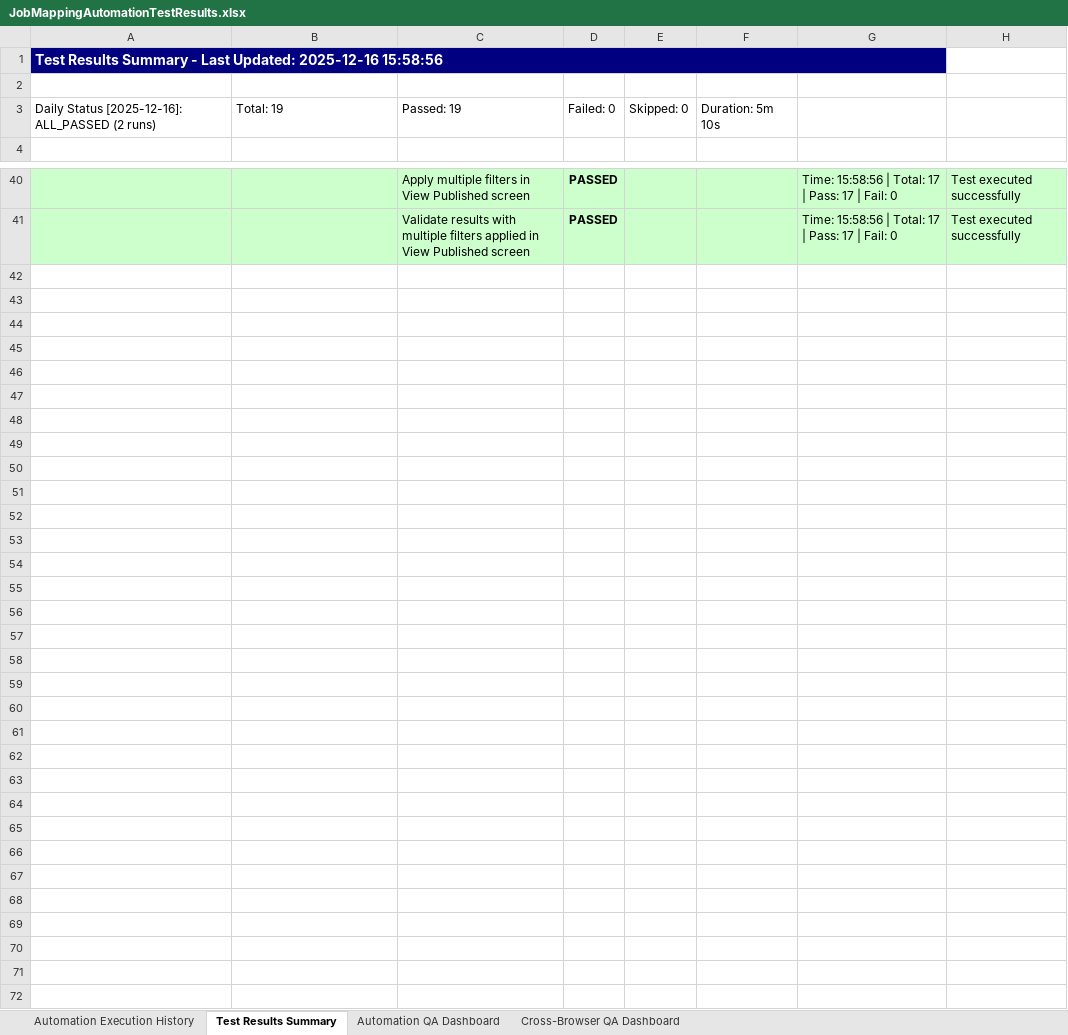
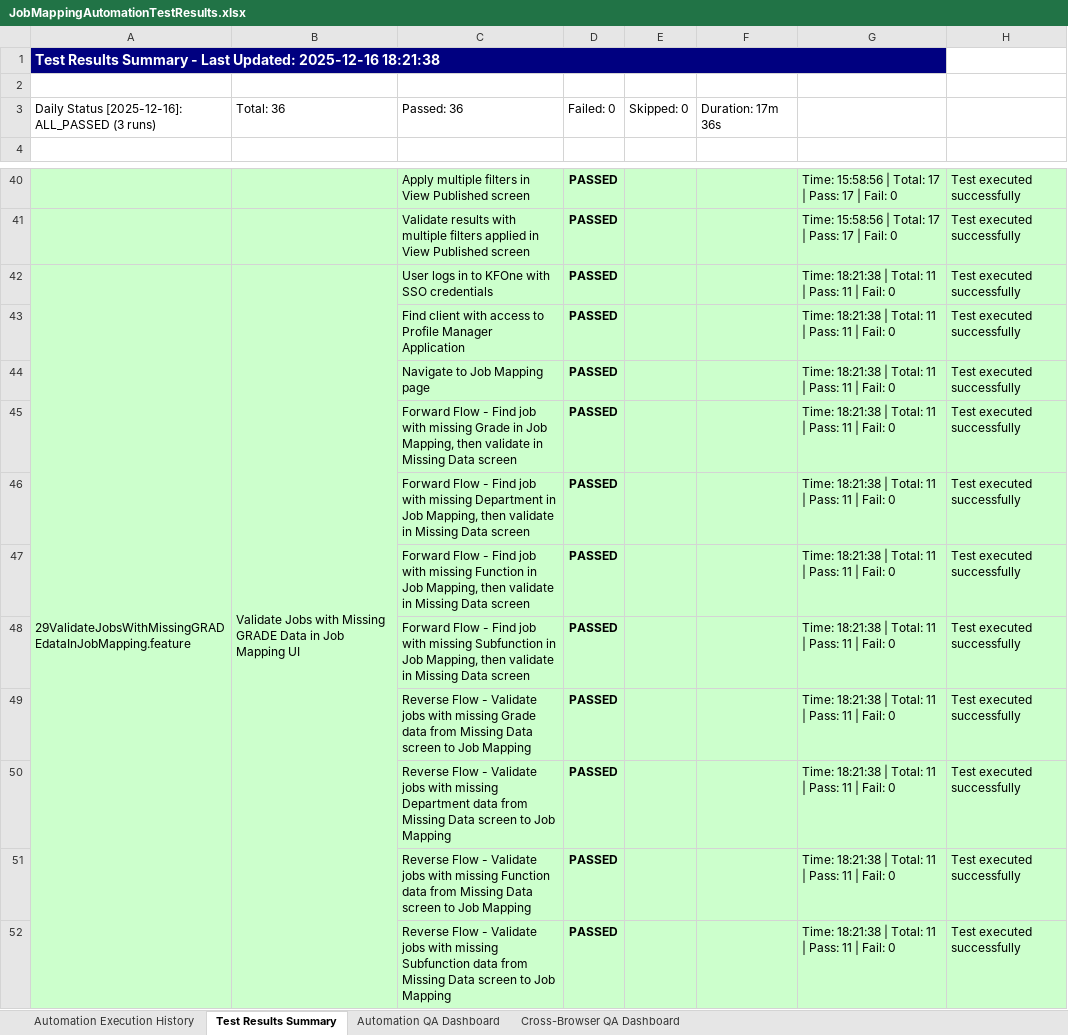
Before and after one commit to Naveen-moback-kf/JAM-e2e-automation, an Excel workbook: e2e-automation/ExcelReports/JobMappingAutomationTestResults.xlsx, sheet Test Results Summary, drawn as a sheet; only a part is shown, gaps mark what is left out; values as stored, in another font and other column widths than the file's, no borders; the diff names each change by its address in the sheet, - before the commit and + after, or states it on an @@ line.

Commit message:
Consolidate Missing Data validation files (PO29-32) into single parameterized version
- Created consolidated PO29_ValidateMissingDataFunctionality.java
- Created consolidated SD29_ValidateMissingDataFunctionality.java
- Created consolidated 29_ValidateMissingDataFunctionality.feature
- Created consolidated Runner and CrossBrowser Runner
- Deleted old individual files for Grade/Department/Function/Subfunction
- Updated PageObjectManager and SuiteHooks references
- Removed unused fields to fix warnings

```diff
--- a/e2e-automation/ExcelReports/JobMappingAutomationTestResults.xlsx (sheet Test Results Summary)
+++ b/e2e-automation/ExcelReports/JobMappingAutomationTestResults.xlsx (sheet Test Results Summary)
-A1: …Updated: 2025-12-16 15:58:56
+A1: …Updated: 2025-12-16 18:21:38
-A3: …[2025-12-16]: ALL_PASSED (2 runs)
+A3: …[2025-12-16]: ALL_PASSED (3 runs)
-B3: Total: 19
+B3: Total: 36
-C3: Passed: 19
+C3: Passed: 36
-F3: Duration: 5m 10s
+F3: Duration: 17m 36s
+row 42: 29ValidateJobsWithMissingGRADEdataInJobMapping.feature | Validate Jobs with Missing GRADE Data in Job Mapping UI | User logs in to KFOne with SSO credentials | PASSED |  |  | Time: 18:21:38 | Total: 11 | Pass: 11 | Fail: 0 | Test executed successfully
+row 43:  |  | Find client with access to Profile Manager Application | PASSED |  |  | Time: 18:21:38 | Total: 11 | Pass: 11 | Fail: 0 | Test executed successfully
+row 44:  |  | Navigate to Job Mapping page | PASSED |  |  | Time: 18:21:38 | Total: 11 | Pass: 11 | Fail: 0 | Test executed successfully
+row 45:  |  | Forward Flow - Find job with missing Grade in Job Mapping, then validate in Missing Data screen | PASSED |  |  | Time: 18:21:38 | Total: 11 | Pass: 11 | Fail: 0 | Test executed successfully
+row 46:  |  | Forward Flow - Find job with missing Department in Job Mapping, then validate in Missing Data screen | PASSED |  |  | Time: 18:21:38 | Total: 11 | Pass: 11 | Fail: 0 | Test executed successfully
+row 47:  |  | Forward Flow - Find job with missing Function in Job Mapping, then validate in Missing Data screen | PASSED |  |  | Time: 18:21:38 | Total: 11 | Pass: 11 | Fail: 0 | Test executed successfully
+row 48:  |  | Forward Flow - Find job with missing Subfunction in Job Mapping, then validate in Missing Data screen | PASSED |  |  | Time: 18:21:38 | Total: 11 | Pass: 11 | Fail: 0 | Test executed successfully
+row 49:  |  | Reverse Flow - Validate jobs with missing Grade data from Missing Data screen to Job Mapping | PASSED |  |  | Time: 18:21:38 | Total: 11 | Pass: 11 | Fail: 0 | Test executed successfully
+row 50:  |  | Reverse Flow - Validate jobs with missing Department data from Missing Data screen to Job Mapping | PASSED |  |  | Time: 18:21:38 | Total: 11 | Pass: 11 | Fail: 0 | Test executed successfully
+row 51:  |  | Reverse Flow - Validate jobs with missing Function data from Missing Data screen to Job Mapping | PASSED |  |  | Time: 18:21:38 | Total: 11 | Pass: 11 | Fail: 0 | Test executed successfully
+row 52:  |  | Reverse Flow - Validate jobs with missing Subfunction data from Missing Data screen to Job Mapping | PASSED |  |  | Time: 18:21:38 | Total: 11 | Pass: 11 | Fail: 0 | Test executed successfully
```
Also changed, not shown: sheet Automation Execution History, sheet Automation QA Dashboard, sheet Cross-Browser QA Dashboard, 27 other files.
